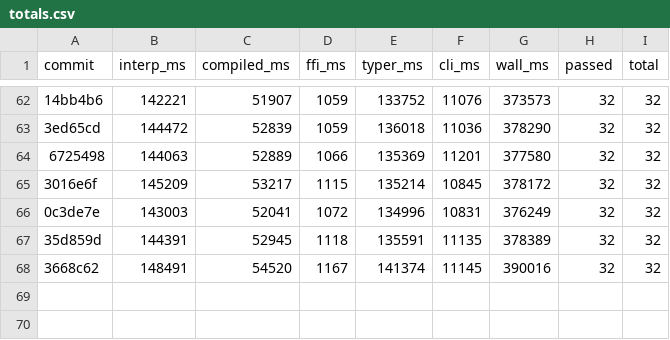
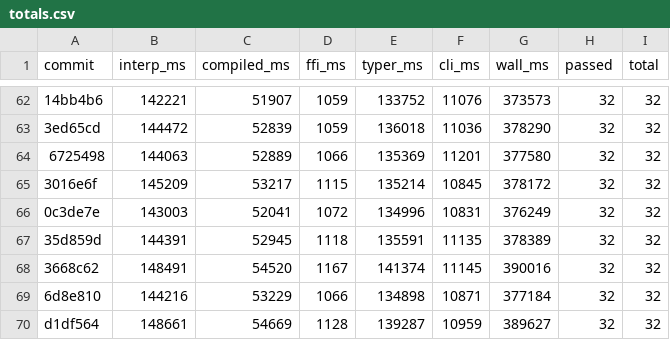
Before and after one commit to jtimon/til, a CSV file: doc/totals.csv, drawn as a sheet; only a part is shown, gaps mark what is left out; the diff names each change by its address in the sheet, - before the commit and + after, or states it on an @@ line.

```diff
--- a/doc/totals.csv
+++ b/doc/totals.csv
+row 69: 6d8e810 | 144216 | 53229 | 1066 | 134898 | 10871 | 377184 | 32 | 32
+row 70: d1df564 | 148661 | 54669 | 1128 | 139287 | 10959 | 389627 | 32 | 32
```
Also changed, not shown: 5 other files.
